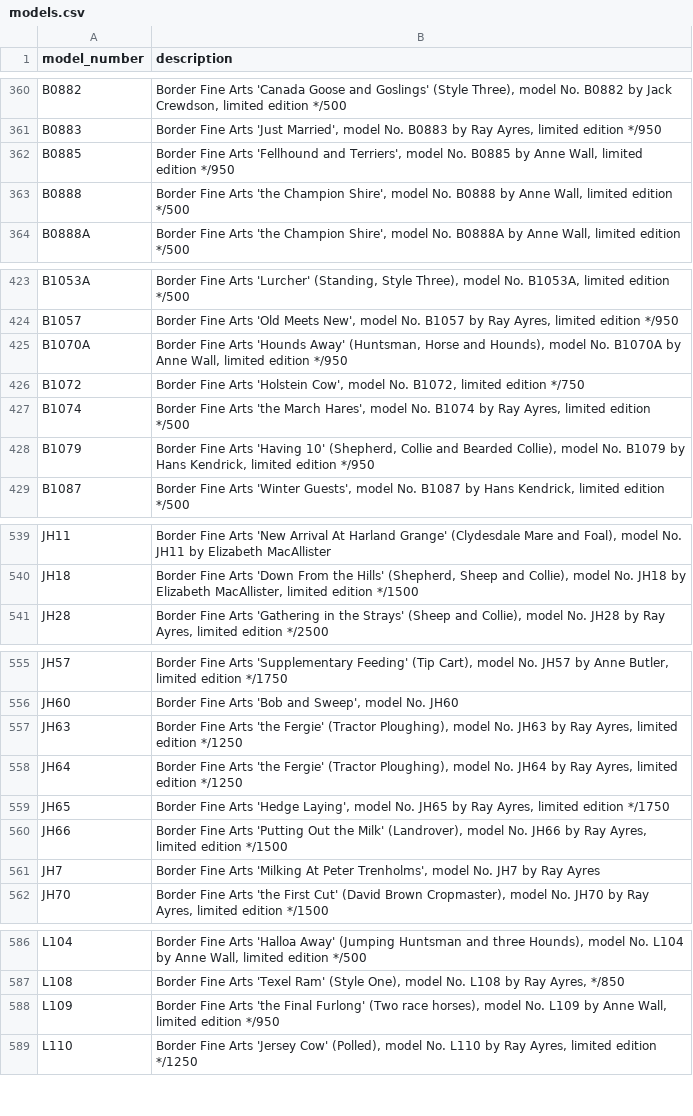
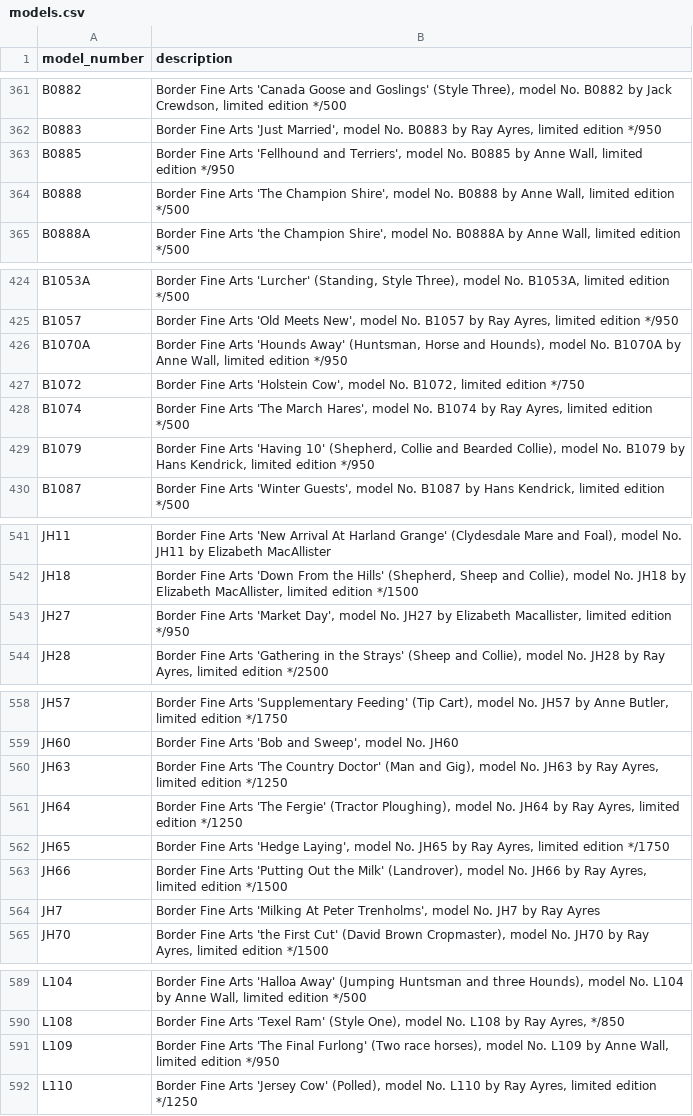
Before and after one commit to Rowanstools/bfa, a CSV file: models.csv, drawn as a sheet; only a part is shown, gaps mark what is left out; the diff covers the shown part only.

```diff
--- a/models.csv
+++ b/models.csv
@@ -362,3 +363,3 @@ B0883,"Border Fine Arts 'Just Married', model No. B0883 by Ray Ayres, limited ed
 B0885,"Border Fine Arts 'Fellhound and Terriers', model No. B0885 by Anne Wall, limited edition */950"
-B0888,"Border Fine Arts 'the Champion Shire', model No. B0888 by Anne Wall, limited edition */500"
+B0888,"Border Fine Arts 'The Champion Shire', model No. B0888 by Anne Wall, limited edition */500"
 B0888A,"Border Fine Arts 'the Champion Shire', model No. B0888A by Anne Wall, limited edition */500"
@@ -426,3 +427,3 @@ B1070A,"Border Fine Arts 'Hounds Away' (Huntsman, Horse and Hounds), model No. B
 B1072,"Border Fine Arts 'Holstein Cow', model No. B1072, limited edition */750"
-B1074,"Border Fine Arts 'the March Hares', model No. B1074 by Ray Ayres, limited edition */500"
+B1074,"Border Fine Arts 'The March Hares', model No. B1074 by Ray Ayres, limited edition */500"
 B1079,"Border Fine Arts 'Having 10' (Shepherd, Collie and Bearded Collie), model No. B1079 by Hans Kendrick, limited edition */950"
@@ -540,2 +542,3 @@ JH11,"Border Fine Arts 'New Arrival At Harland Grange' (Clydesdale Mare and Foal
 JH18,"Border Fine Arts 'Down From the Hills' (Shepherd, Sheep and Collie), model No. JH18 by Elizabeth MacAllister, limited edition */1500"
+JH27,"Border Fine Arts 'Market Day', model No. JH27 by Elizabeth Macallister, limited edition */950"
 JH28,"Border Fine Arts 'Gathering in the Strays' (Sheep and Collie), model No. JH28 by Ray Ayres, limited edition */2500"
@@ -556,4 +559,4 @@ JH57,"Border Fine Arts 'Supplementary Feeding' (Tip Cart), model No. JH57 by Ann
 JH60,"Border Fine Arts 'Bob and Sweep', model No. JH60"
-JH63,"Border Fine Arts 'the Fergie' (Tractor Ploughing), model No. JH63 by Ray Ayres, limited edition */1250"
-JH64,"Border Fine Arts 'the Fergie' (Tractor Ploughing), model No. JH64 by Ray Ayres, limited edition */1250"
+JH63,"Border Fine Arts 'The Country Doctor' (Man and Gig), model No. JH63 by Ray Ayres, limited edition */1250"
+JH64,"Border Fine Arts 'The Fergie' (Tractor Ploughing), model No. JH64 by Ray Ayres, limited edition */1250"
 JH65,"Border Fine Arts 'Hedge Laying', model No. JH65 by Ray Ayres, limited edition */1750"
@@ -587,3 +590,3 @@ L104,"Border Fine Arts 'Halloa Away' (Jumping Huntsman and three Hounds), model
 L108,"Border Fine Arts 'Texel Ram' (Style One), model No. L108 by Ray Ayres, */850"
-L109,"Border Fine Arts 'the Final Furlong' (Two race horses), model No. L109 by Anne Wall, limited edition */950"
+L109,"Border Fine Arts 'The Final Furlong' (Two race horses), model No. L109 by Anne Wall, limited edition */950"
 L110,"Border Fine Arts 'Jersey Cow' (Polled), model No. L110 by Ray Ayres, limited edition */1250"
```
Also changed, not shown: 21 added rows and 1 edited cell elsewhere in this file.
